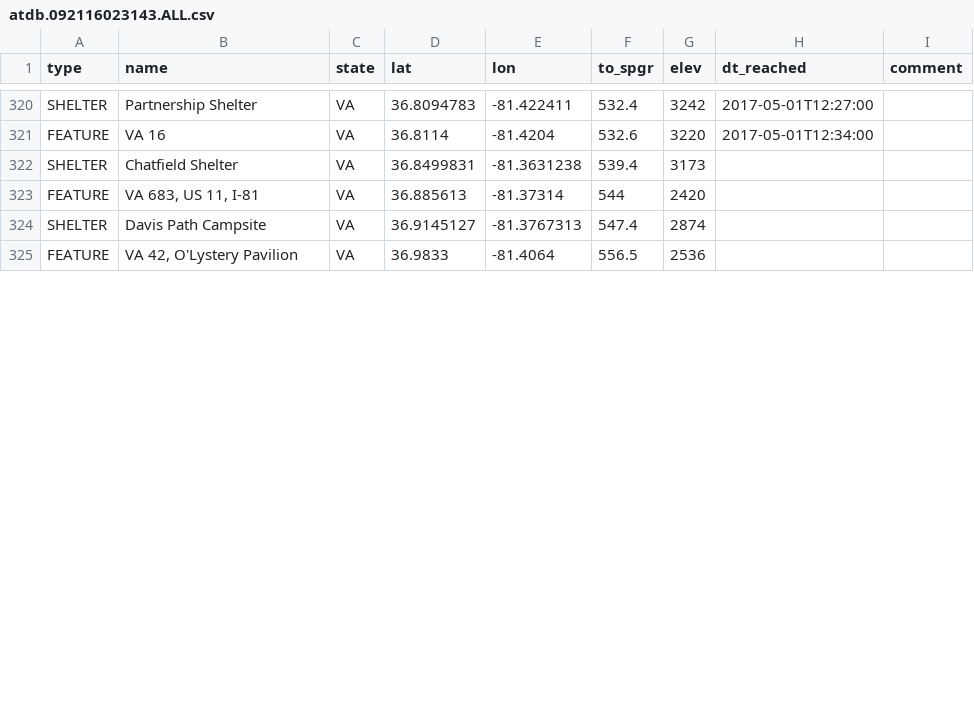
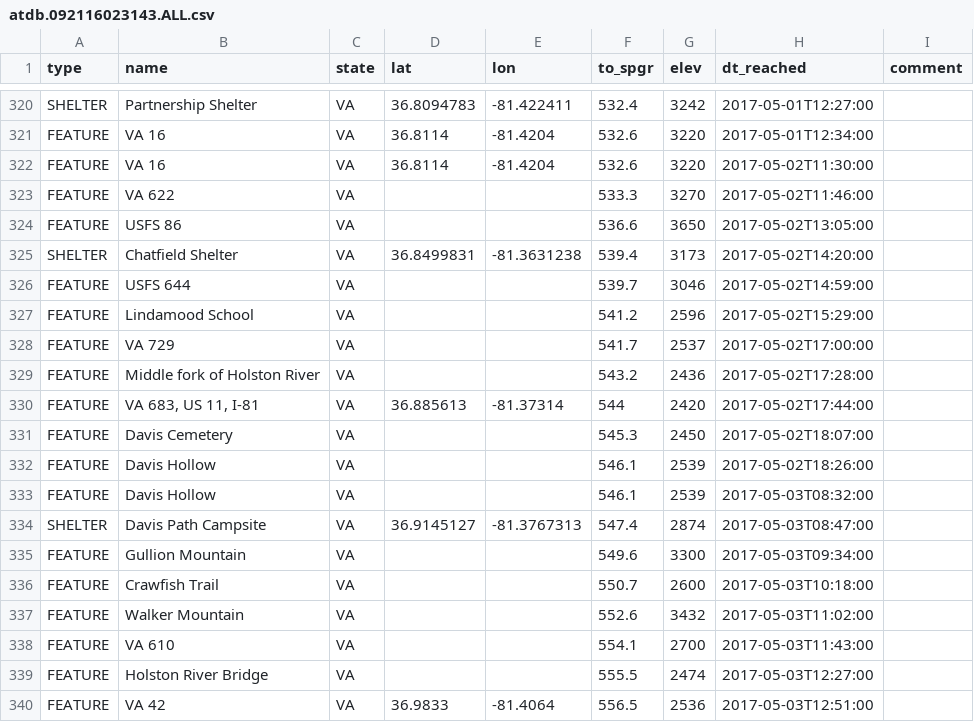
Before and after one commit to dnldxn/lostwithdan, a CSV file: _data/atdb.092116023143.ALL.csv, drawn as a sheet; only a part is shown, gaps mark what is left out; the diff covers the shown part only.

Commit message:
Update location

```diff
--- a/_data/atdb.092116023143.ALL.csv
+++ b/_data/atdb.092116023143.ALL.csv
@@ -321,5 +321,20 @@ SHELTER,Partnership Shelter,VA,36.8094783,-81.422411,532.4,3242,2017-05-01T12:27
 FEATURE,VA 16,VA,36.8114,-81.4204,532.6,3220,2017-05-01T12:34:00,
-SHELTER,Chatfield Shelter,VA,36.8499831,-81.3631238,539.4,3173,,
-FEATURE,"VA 683, US 11, I-81",VA,36.885613,-81.37314,544,2420,,
-SHELTER,Davis Path Campsite,VA,36.9145127,-81.3767313,547.4,2874,,
-FEATURE,"VA 42, O'Lystery Pavilion",VA,36.9833,-81.4064,556.5,2536,,
+FEATURE,VA 16,VA,36.8114,-81.4204,532.6,3220,2017-05-02T11:30:00,
+FEATURE,VA 622,VA,,,533.3,3270,2017-05-02T11:46:00,
+FEATURE,USFS 86,VA,,,536.6,3650,2017-05-02T13:05:00,
+SHELTER,Chatfield Shelter,VA,36.8499831,-81.3631238,539.4,3173,2017-05-02T14:20:00,
+FEATURE,USFS 644,VA,,,539.7,3046,2017-05-02T14:59:00,
+FEATURE,Lindamood School,VA,,,541.2,2596,2017-05-02T15:29:00,
+FEATURE,VA 729,VA,,,541.7,2537,2017-05-02T17:00:00,
+FEATURE,Middle fork of Holston River,VA,,,543.2,2436,2017-05-02T17:28:00,
+FEATURE,"VA 683, US 11, I-81",VA,36.885613,-81.37314,544,2420,2017-05-02T17:44:00,
+FEATURE,Davis Cemetery,VA,,,545.3,2450,2017-05-02T18:07:00,
+FEATURE,Davis Hollow,VA,,,546.1,2539,2017-05-02T18:26:00,
+FEATURE,Davis Hollow,VA,,,546.1,2539,2017-05-03T08:32:00,
+SHELTER,Davis Path Campsite,VA,36.9145127,-81.3767313,547.4,2874,2017-05-03T08:47:00,
+FEATURE,Gullion Mountain,VA,,,549.6,3300,2017-05-03T09:34:00,
+FEATURE,Crawfish Trail,VA,,,550.7,2600,2017-05-03T10:18:00,
+FEATURE,Walker Mountain,VA,,,552.6,3432,2017-05-03T11:02:00,
+FEATURE,VA 610,VA,,,554.1,2700,2017-05-03T11:43:00,
+FEATURE,Holston River Bridge,VA,,,555.5,2474,2017-05-03T12:27:00,
+FEATURE,VA 42,VA,36.9833,-81.4064,556.5,2536,2017-05-03T12:51:00,
```
Also changed, not shown: 11 added rows and 4 edited cells elsewhere in this file.
